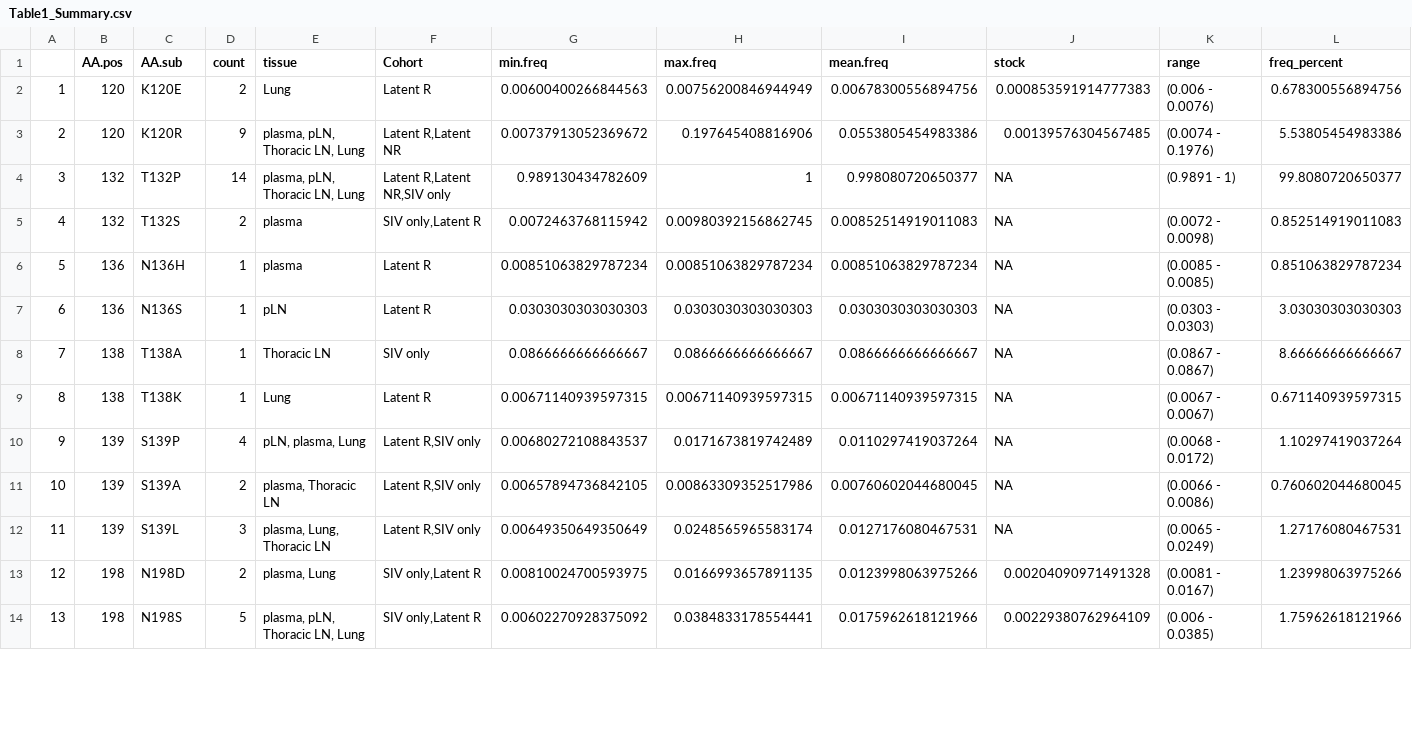
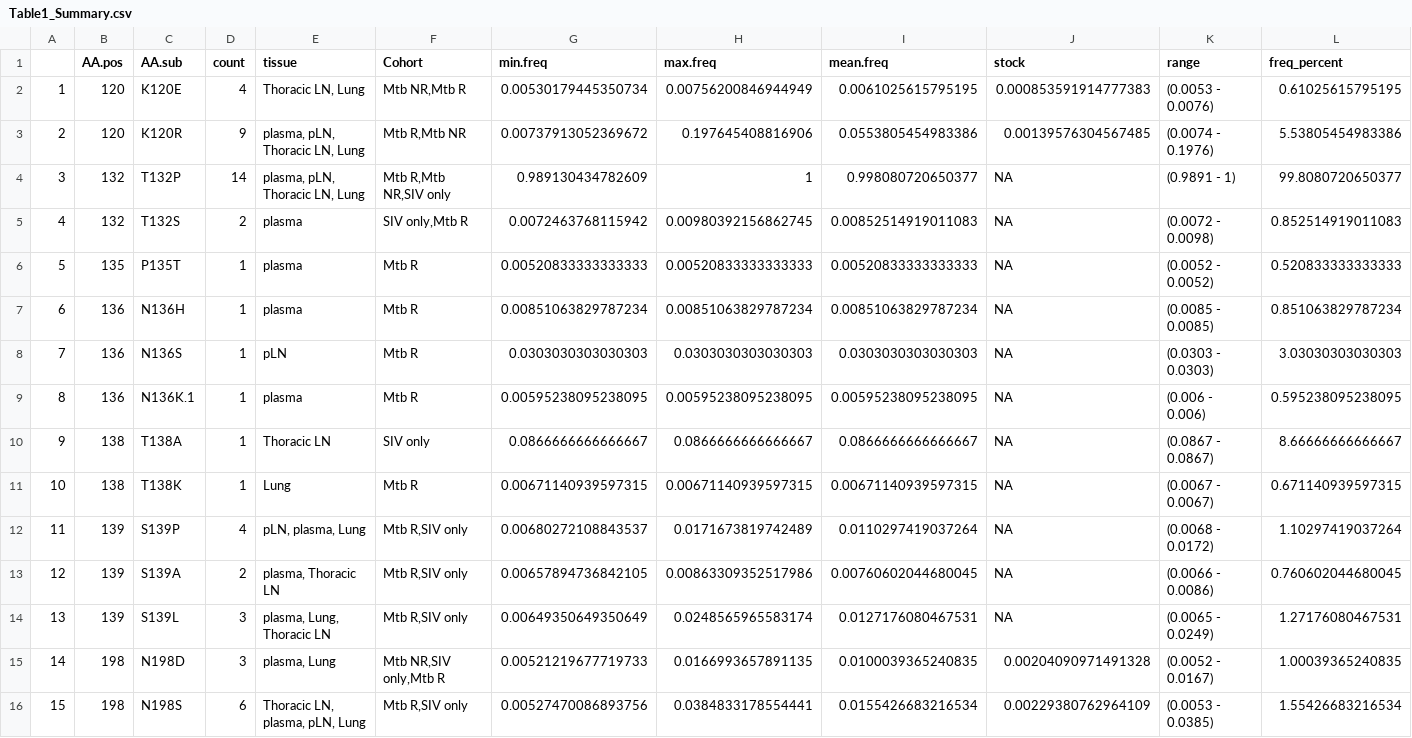
Before and after one commit to kahot/SIV-R21, a CSV file: Output/Table1/Table1_Summary.csv, drawn as a sheet; only a part is shown; addresses are those after the commit; the diff covers the shown part only; the diff names each change by its address in the sheet, - before the commit and + after, or states it on an @@ line.

```diff
--- a/Output/Table1/Table1_Summary.csv
+++ b/Output/Table1/Table1_Summary.csv
-D2 (count): 2
+D2 (count): 4
-E2 (tissue): Lung
+E2 (tissue): Thoracic LN, Lung
-F2 (Cohort): Latent R
+F2 (Cohort): Mtb NR,Mtb R
-G2 (min.freq): 0.00600400266844563
+G2 (min.freq): 0.00530179445350734
-I2 (mean.freq): 0.00678300556894756
+I2 (mean.freq): 0.0061025615795195
-K2 (range): (0.006 - 0.0076)
+K2 (range): (0.0053 - 0.0076)
-L2 (freq_percent): 0.678300556894756
+L2 (freq_percent): 0.61025615795195
-F3 (Cohort): Latent R,Latent NR
+F3 (Cohort): Mtb R,Mtb NR
-F4 (Cohort): Latent R,Latent NR,SIV only
+F4 (Cohort): Mtb R,Mtb NR,SIV only
-F5 (Cohort): SIV only,Latent R
+F5 (Cohort): SIV only,Mtb R
+row 6: 5 | 135 | P135T | 1 | plasma | Mtb R | 0.00520833333333333 | 0.00520833333333333 | 0.00520833333333333 | NA | (0.0052 - 0.0052) | 0.520833333333333
@@ column A renumbered from row 7 down @@
-F7:F8 (Cohort): Latent R
+F7:F8 (Cohort): Mtb R
+row 9: 8 | 136 | N136K.1 | 1 | plasma | Mtb R | 0.00595238095238095 | 0.00595238095238095 | 0.00595238095238095 | NA | (0.006 - 0.006) | 0.595238095238095
-F11 (Cohort): Latent R
+F11 (Cohort): Mtb R
-F12:F14 (Cohort): Latent R,SIV only
+F12:F14 (Cohort): Mtb R,SIV only
-D15 (count): 2
+D15 (count): 3
-F15 (Cohort): SIV only,Latent R
+F15 (Cohort): Mtb NR,SIV only,Mtb R
-G15 (min.freq): 0.00810024700593975
+G15 (min.freq): 0.00521219677719733
-I15 (mean.freq): 0.0123998063975266
+I15 (mean.freq): 0.0100039365240835
-K15 (range): (0.0081 - 0.0167)
+K15 (range): (0.0052 - 0.0167)
-L15 (freq_percent): 1.23998063975266
+L15 (freq_percent): 1.00039365240835
-D16 (count): 5
+D16 (count): 6
-E16 (tissue): plasma, pLN, Thoracic LN, Lung
+E16 (tissue): Thoracic LN, plasma, pLN, Lung
-F16 (Cohort): SIV only,Latent R
+F16 (Cohort): Mtb R,SIV only
-G16 (min.freq): 0.00602270928375092
+G16 (min.freq): 0.00527470086893756
-I16 (mean.freq): 0.0175962618121966
+I16 (mean.freq): 0.0155426683216534
-K16 (range): (0.006 - 0.0385)
+K16 (range): (0.0053 - 0.0385)
-L16 (freq_percent): 1.75962618121966
+L16 (freq_percent): 1.55426683216534
```
Also changed, not shown: 1 added row and 20 edited cells elsewhere in this file, Output/MF/Difference_MF_betwTissues_mean_p-val.csv, Output/MF/High.mf.16314.csv, 40 other files.
